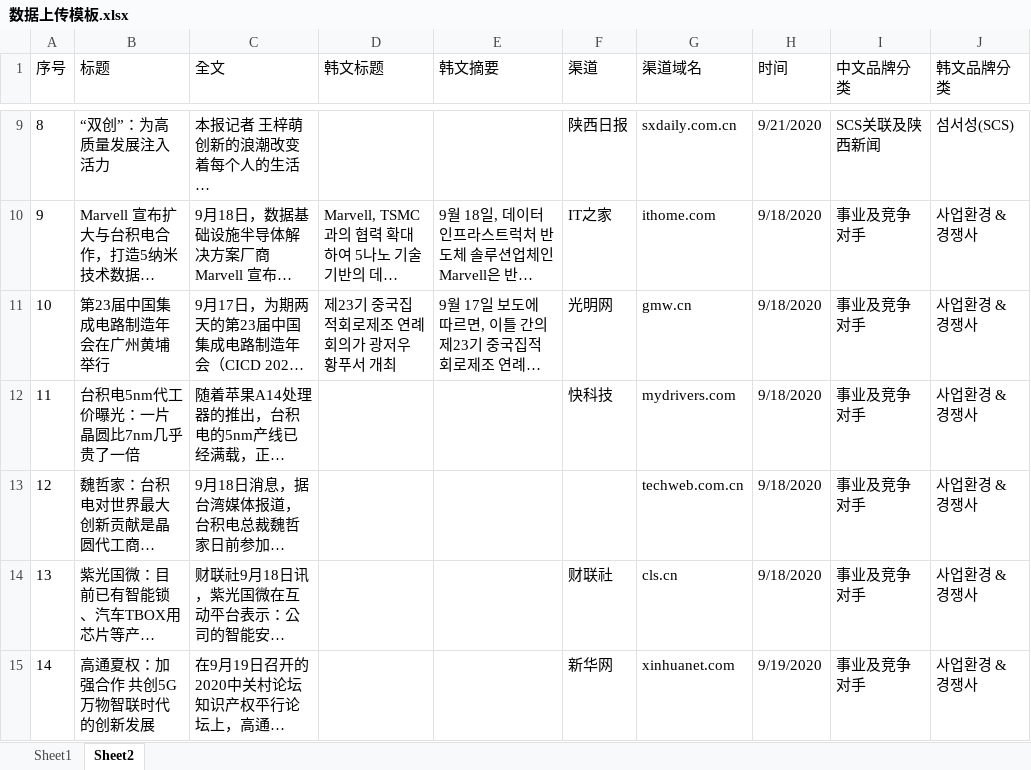
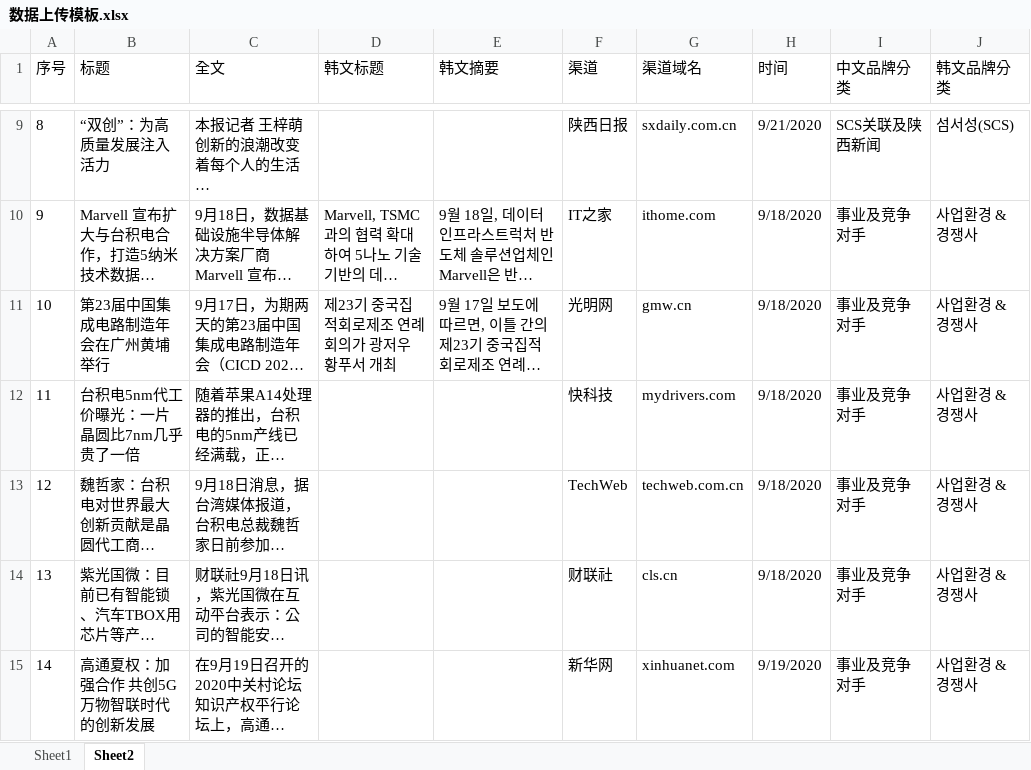
Before and after one commit to macia1/word-formation, an Excel workbook: testFiles/数据上传模板.xlsx, sheet Sheet2, drawn as a sheet; only a part is shown, gaps mark what is left out; long unchanged cells end in …; values as stored, in another font and other column widths than the file's, no borders; the diff names each change by its address in the sheet, - before the commit and + after, or states it on an @@ line.

```diff
--- a/testFiles/数据上传模板.xlsx (sheet Sheet2)
+++ b/testFiles/数据上传模板.xlsx (sheet Sheet2)
-F13 (渠道): (empty)
+F13 (渠道): TechWeb
```
Also changed, not shown: 10 other files.
